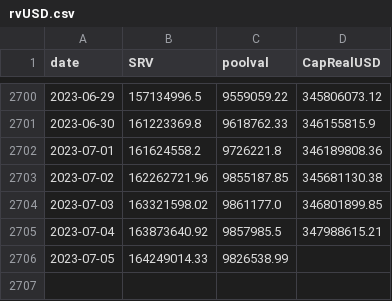
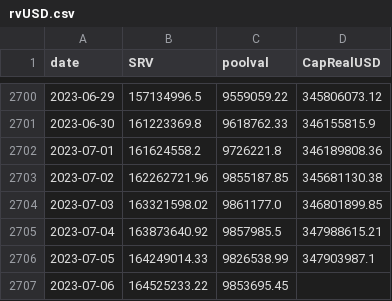
Before and after one commit to bochinchero/dcrpgdata, a CSV file: data/rvUSD.csv, drawn as a sheet; only a part is shown, gaps mark what is left out.

```diff
--- a/data/rvUSD.csv
+++ b/data/rvUSD.csv
@@ -2705,2 +2705,3 @@ date,SRV,poolval,CapRealUSD
 2023-07-04,163873640.92,9857985.5,347988615.21
-2023-07-05,164249014.33,9826538.99,
+2023-07-05,164249014.33,9826538.99,347903987.1
+2023-07-06,164525233.22,9853695.45,
```
Also changed, not shown: data/blockRewards.csv, data/blockVersions.csv, 3 other files.
